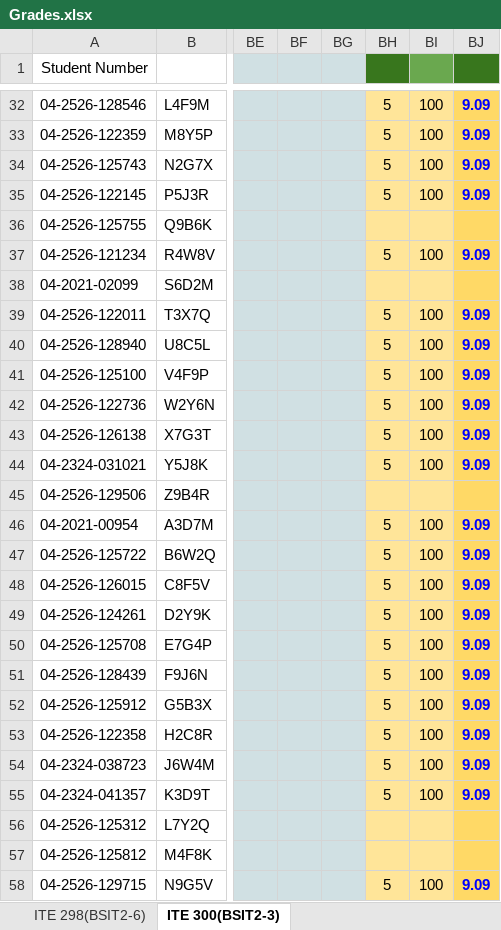
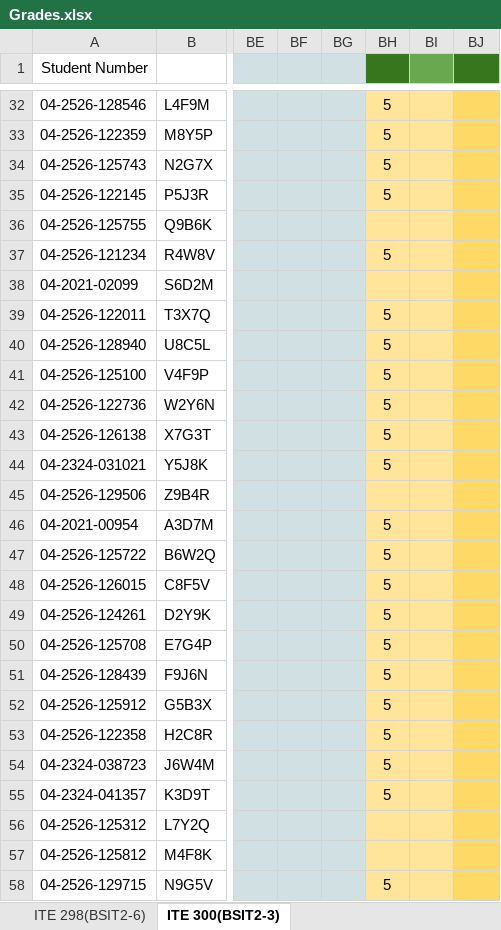
Before and after one commit to kneecoal02/GradeViewer, an Excel workbook: Grades.xlsx, sheet ITE 300(BSIT2-3), drawn as a sheet; only a part is shown, gaps mark what is left out; values as stored, in another font and other column widths than the file's, no borders; the diff covers the shown part only; the diff names each change by its address in the sheet, - before the commit and + after, or states it on an @@ line.

```diff
--- a/Grades.xlsx (sheet ITE 300(BSIT2-3))
+++ b/Grades.xlsx (sheet ITE 300(BSIT2-3))
-BI32:BI35: 100
+BI32:BI35: (empty)
-BJ32:BJ35: 9.09
+BJ32:BJ35: (empty)
-BI37: 100
+BI37: (empty)
-BJ37: 9.09
+BJ37: (empty)
-BI39:BI44: 100
+BI39:BI44: (empty)
-BJ39:BJ44: 9.09
+BJ39:BJ44: (empty)
-BI46:BI55: 100
+BI46:BI55: (empty)
-BJ46:BJ55: 9.09
+BJ46:BJ55: (empty)
-BI58: 100
+BI58: (empty)
-BJ58: 9.09
+BJ58: (empty)
```
Also changed, not shown: 42 edited cells elsewhere in this sheet, sheet ITE 298(BSIT2-6), 2 other files.
